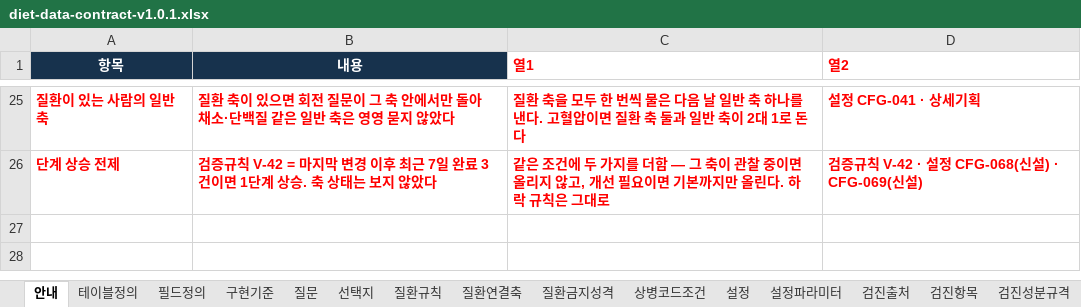
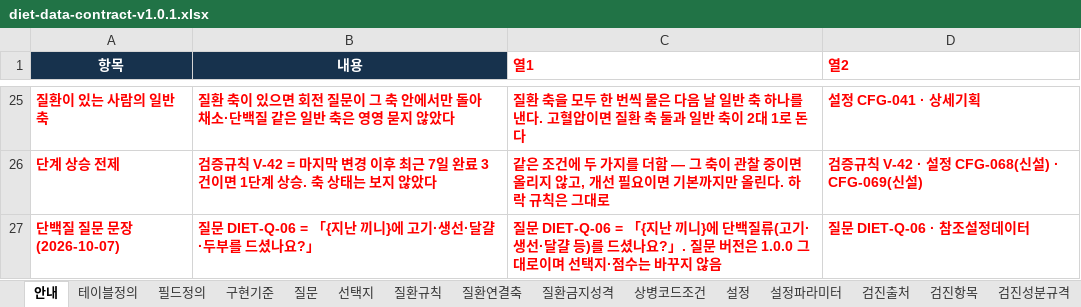
Before and after one commit to srleeinkorea/maireport-rsna-demo-k7x9m2q8v4n6, an Excel workbook: files/diet-data-contract-v1.0.1.xlsx, sheet 안내, drawn as a sheet; only a part is shown, gaps mark what is left out; values as stored, in another font and other column widths than the file's, no borders; table styles not drawn; the diff names each change by its address in the sheet, - before the commit and + after, or states it on an @@ line.

Commit message:
Diet contract: change protein question wording

```diff
--- a/files/diet-data-contract-v1.0.1.xlsx (sheet 안내)
+++ b/files/diet-data-contract-v1.0.1.xlsx (sheet 안내)
+row 27: 단백질 질문 문장 (2026-10-07) | 질문 DIET-Q-06 = 「{지난 끼니}에 고기·생선·달걀·두부를 드셨나요?」 | 질문 DIET-Q-06 = 「{지난 끼니}에 단백질류(고기·생선·달걀 등)를 드셨나요?」. 질문 버전은 1.0.0 그대로이며 선택지·점수는 바꾸지 않음 | 질문 DIET-Q-06 · 참조설정데이터
```
Also changed, not shown: sheet 질문, files/diet-reference-config-v1.0.0.xlsx.
